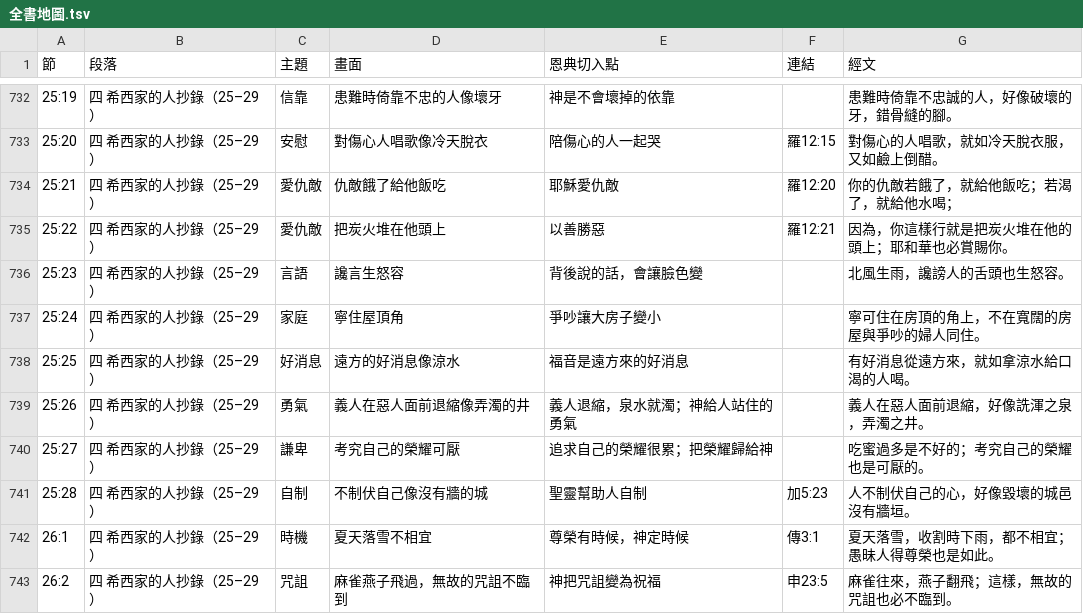
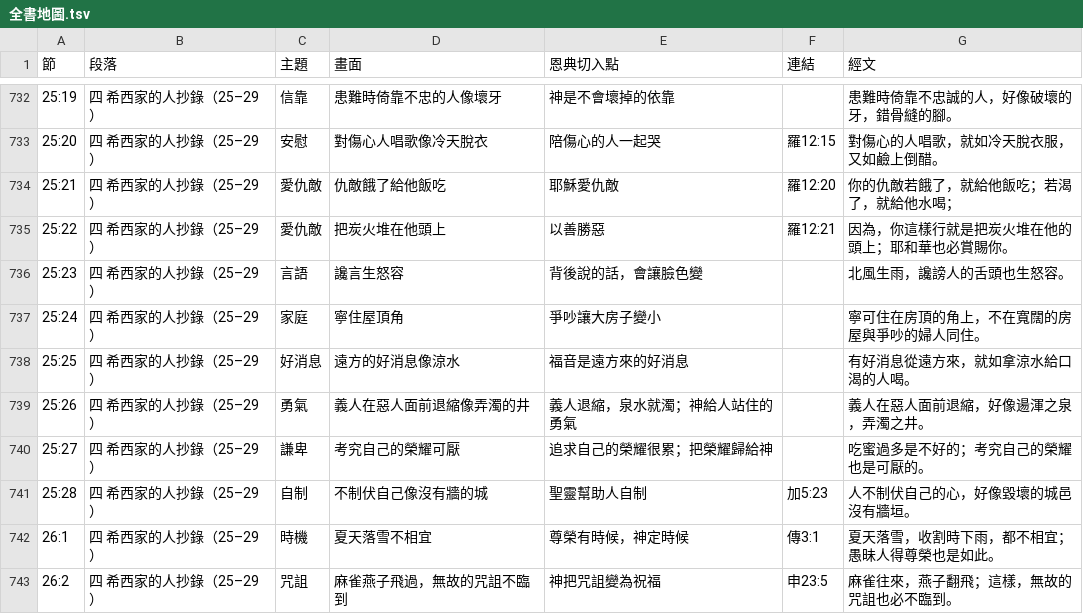
Before and after one commit to yile555/bible-daily, a TSV file: content/全書地圖.tsv, drawn as a sheet; only a part is shown, gaps mark what is left out.

```diff
--- a/content/全書地圖.tsv
+++ b/content/全書地圖.tsv
@@ -738,3 +738,3 @@
 25:25	四 希西家的人抄錄（25–29）	好消息	遠方的好消息像涼水	福音是遠方來的好消息		有好消息從遠方來，就如拿涼水給口渴的人喝。
-25:26	四 希西家的人抄錄（25–29）	勇氣	義人在惡人面前退縮像弄濁的井	義人退縮，泉水就濁；神給人站住的勇氣		義人在惡人面前退縮，好像詵渾之泉，弄濁之井。
+25:26	四 希西家的人抄錄（25–29）	勇氣	義人在惡人面前退縮像弄濁的井	義人退縮，泉水就濁；神給人站住的勇氣		義人在惡人面前退縮，好像逿渾之泉，弄濁之井。
 25:27	四 希西家的人抄錄（25–29）	謙卑	考究自己的榮耀可厭	追求自己的榮耀很累；把榮耀歸給神		吃蜜過多是不好的；考究自己的榮耀也是可厭的。
```
Also changed, not shown: src/map/map.tsv, 6 other files.
